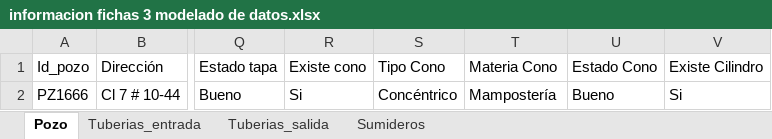
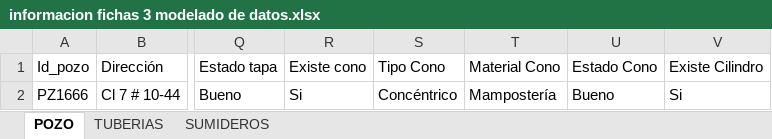
Before and after one commit to itzhiarayuro/sistema-fichas-tecnicas, an Excel workbook: informacion fichas 3 modelado de datos.xlsx, sheet POZO, drawn as a sheet; only a part is shown, gaps mark what is left out; values as stored, in another font and other column widths than the file's, no borders; the diff names each change by its address in the sheet, - before the commit and + after, or states it on an @@ line.

```diff
--- a/informacion fichas 3 modelado de datos.xlsx (sheet POZO)
+++ b/informacion fichas 3 modelado de datos.xlsx (sheet POZO)
-sheet tab: Pozo
+sheet tab: POZO
-sheet tab: Tuberias_entrada
+sheet tab: TUBERIAS
-sheet tab: Sumideros
+sheet tab: SUMIDEROS
-sheet tab: Tuberias_salida
-T1: Materia Cono
+T1: Material Cono
```
Also changed, not shown: sheet TUBERIAS, sheet SUMIDEROS, 15 other files.
